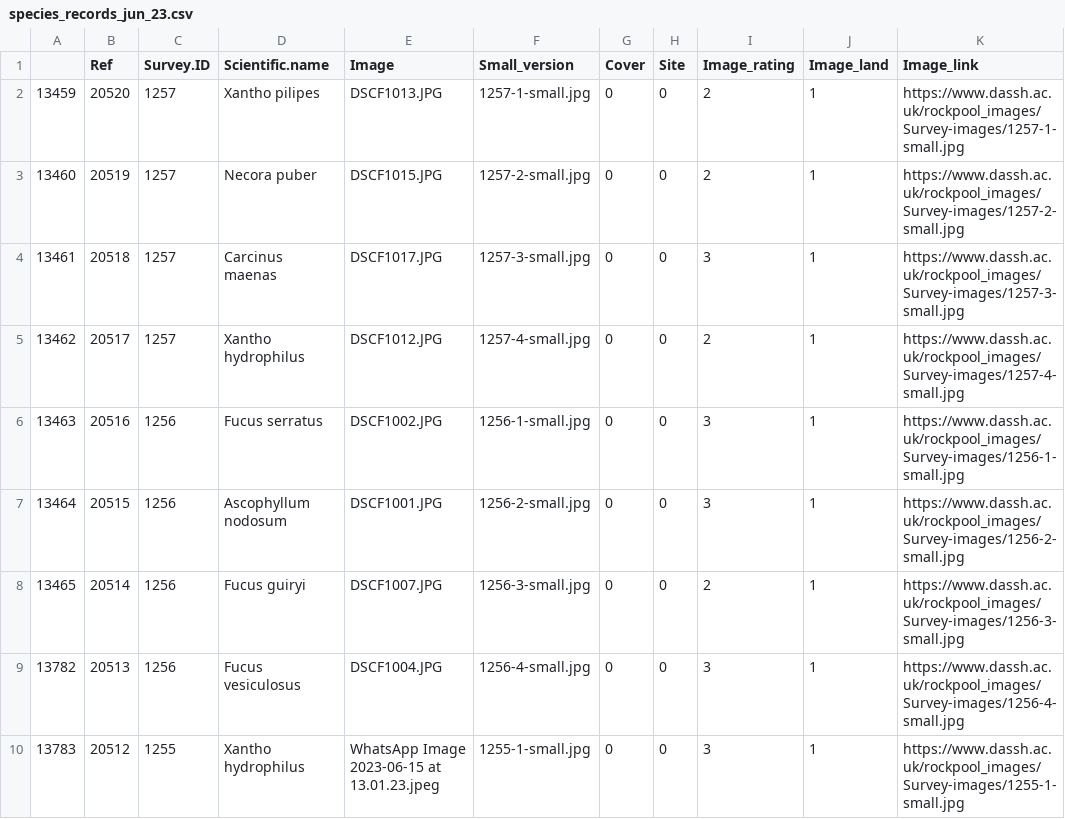
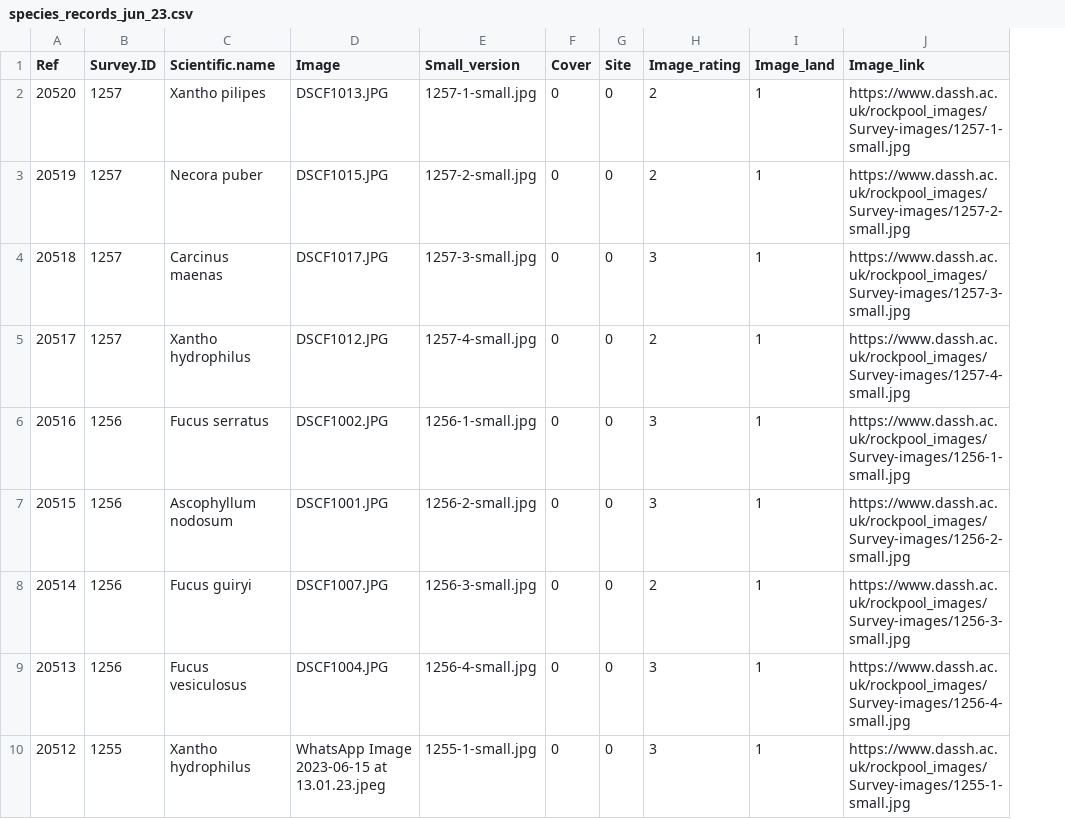
Before and after one commit to The-Rock-Pool-Project/june23-citsci, a CSV file: species_records_jun_23.csv, drawn as a sheet; only a part is shown; the diff names each change by its address in the sheet, - before the commit and + after, or states it on an @@ line.

Commit message:
adding first analysis and updating data

```diff
--- a/species_records_jun_23.csv
+++ b/species_records_jun_23.csv
-column A, rows 2-10: 13459 | 13460 | 13461 | 13462 | 13463 | 13464 | 13465 | 13782 | 13783
```
Also changed, not shown: survey_details_jun23.csv, 2 other files.
